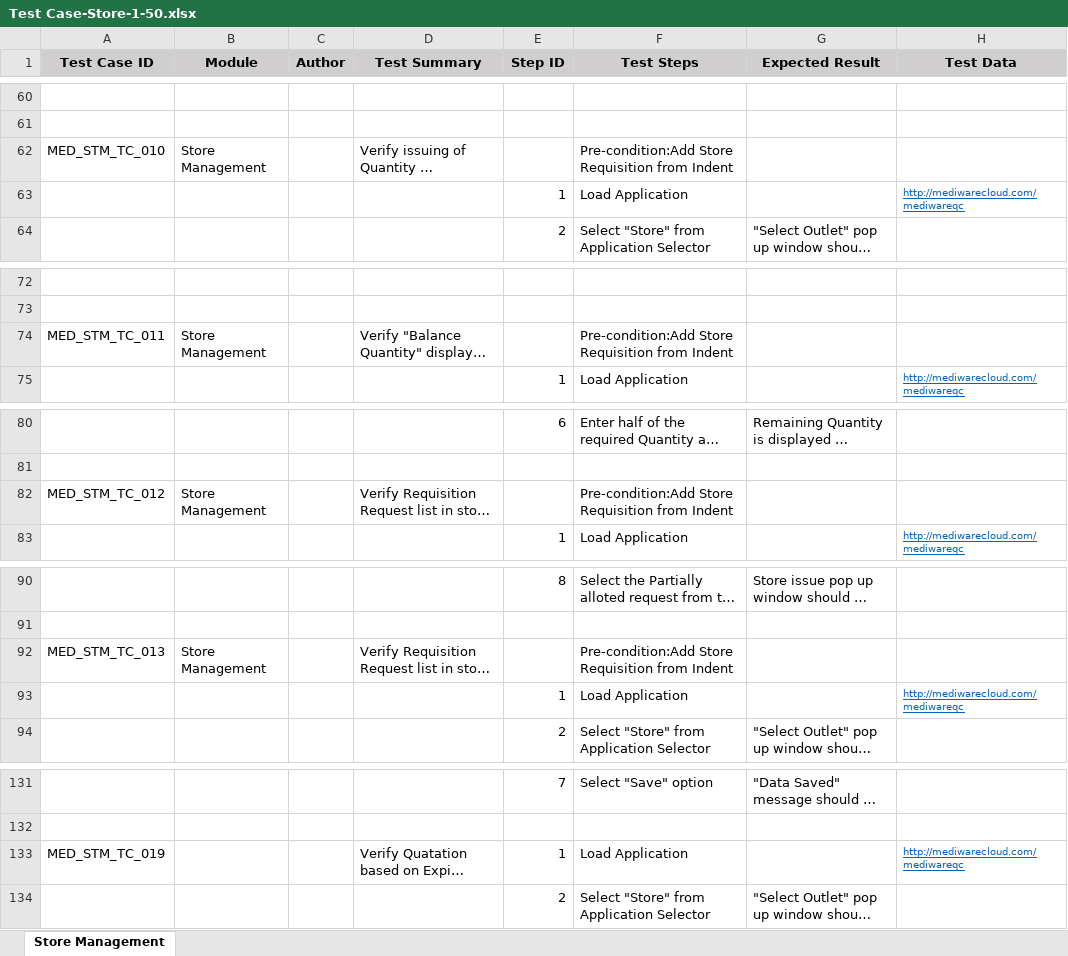
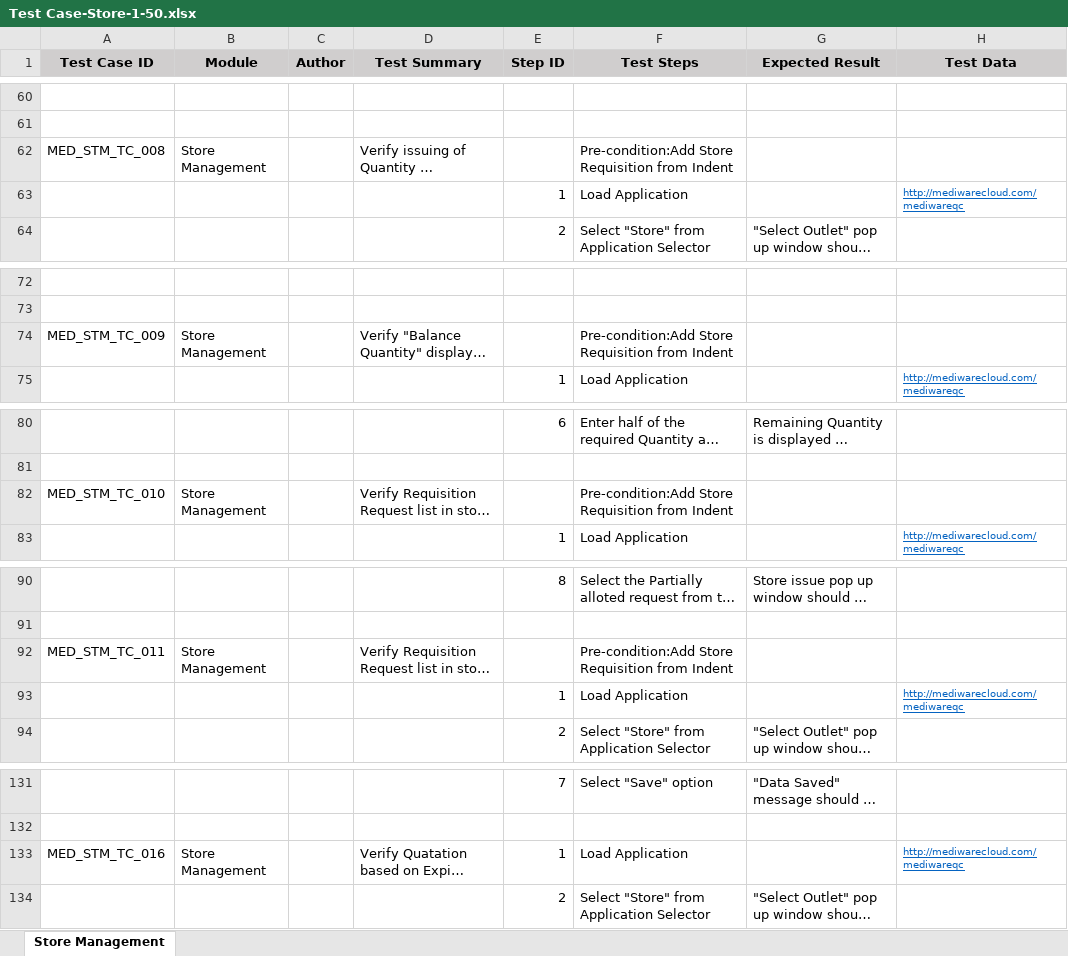
Before and after one commit to RijoJohnPatric/Mediware-Repository, an Excel workbook: Test Cases/Preethi/Test Case-Store-1-50.xlsx, sheet Store Management, drawn as a sheet; only a part is shown, gaps mark what is left out; long unchanged cells end in …; values as stored, in another font and other column widths than the file's, no borders; the diff covers the shown part only; the diff names each change by its address in the sheet, - before the commit and + after, or states it on an @@ line.

```diff
--- a/Test Cases/Preethi/Test Case-Store-1-50.xlsx (sheet Store Management)
+++ b/Test Cases/Preethi/Test Case-Store-1-50.xlsx (sheet Store Management)
-A62 (Test Case ID): MED_STM_TC_010
+A62 (Test Case ID): MED_STM_TC_008
-A74 (Test Case ID): MED_STM_TC_011
+A74 (Test Case ID): MED_STM_TC_009
-A82 (Test Case ID): MED_STM_TC_012
+A82 (Test Case ID): MED_STM_TC_010
-A92 (Test Case ID): MED_STM_TC_013
+A92 (Test Case ID): MED_STM_TC_011
-A133 (Test Case ID): MED_STM_TC_019
+A133 (Test Case ID): MED_STM_TC_016
-B133 (Module): (empty)
+B133 (Module): Store Management
```
Also changed, not shown: 24 edited cells elsewhere in this sheet, 1 other file.
